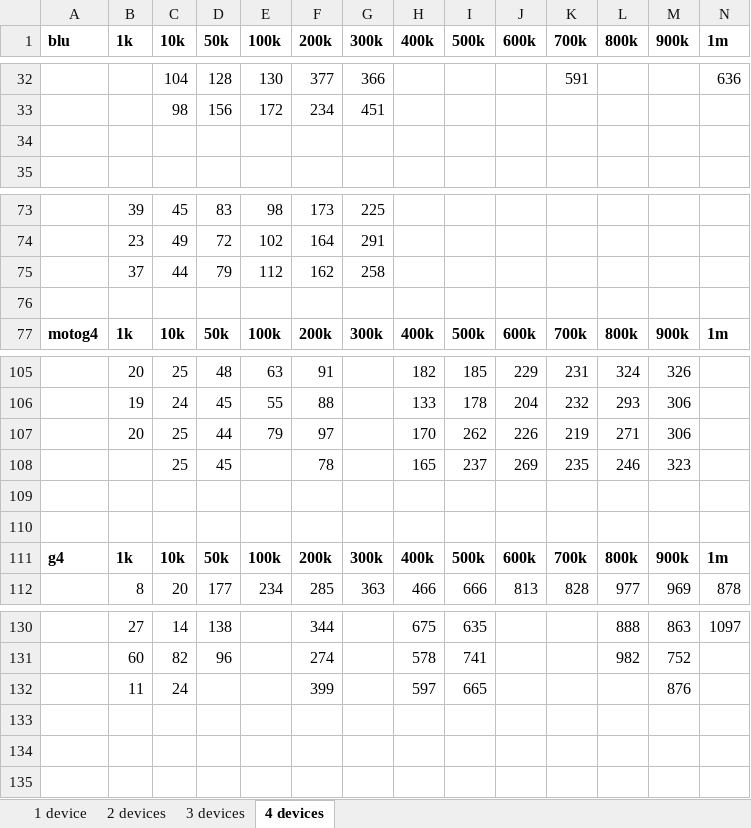
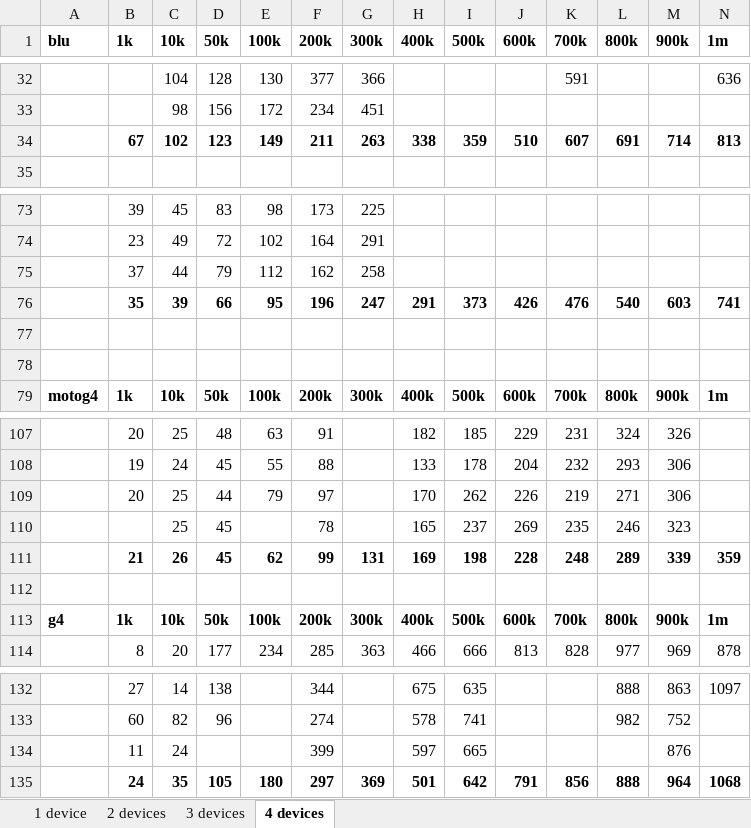
Before and after one commit to minhld/Pub-Sub-Middleware, an Excel workbook: paper/sac2017/summary_1509.xlsx, sheet 4 devices, drawn as a sheet; only a part is shown, gaps mark what is left out; values as stored, in another font and other column widths than the file's, no borders; addresses are those after the commit; rows hold the shown columns only; the diff names each change by its address in the sheet, - before the commit and + after, or states it on an @@ line.

Commit message:
more results come

```diff
--- a/paper/sac2017/summary_1509.xlsx (sheet 4 devices)
+++ b/paper/sac2017/summary_1509.xlsx (sheet 4 devices)
-row 34: (empty)
+row 34:  | 67 | 102 | 123 | 149 | 211 | 263 | 338 | 359 | 510 | 607 | 691 | 714 | 813
+row 76:  | 35 | 39 | 66 | 95 | 196 | 247 | 291 | 373 | 426 | 476 | 540 | 603 | 741
+row 77: (empty)
-row 111: (empty)
+row 111:  | 21 | 26 | 45 | 62 | 99 | 131 | 169 | 198 | 228 | 248 | 289 | 339 | 359
+row 135:  | 24 | 35 | 105 | 180 | 297 | 369 | 501 | 642 | 791 | 856 | 888 | 964 | 1068
```
Also changed, not shown: sheet 3 devices.
